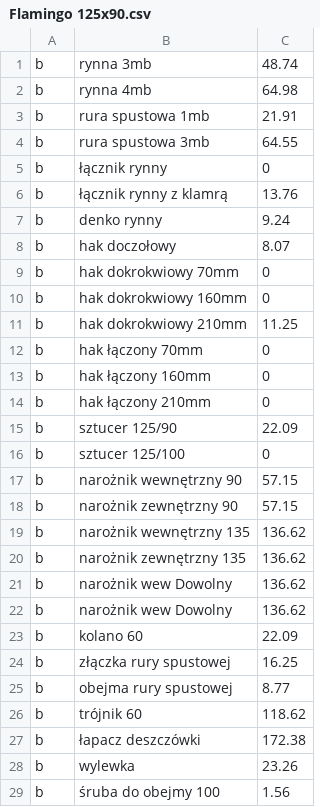
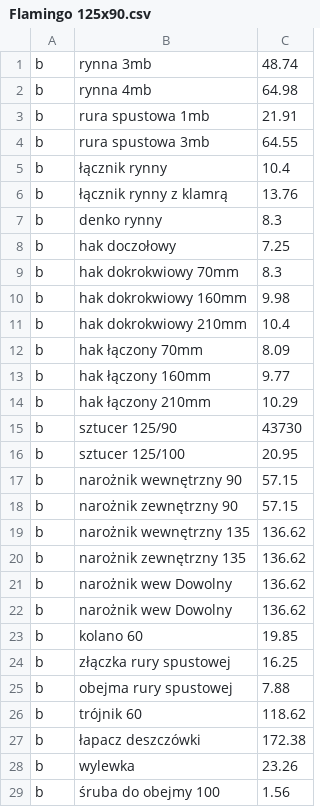
Before and after one commit to ArkadiuszKoszela/OfferCalculator, a CSV file: src/main/resources/assets/Flamingo 125x90.csv, drawn as a sheet; only a part is shown; the diff names each change by its address in the sheet, - before the commit and + after, or states it on an @@ line.

```diff
--- a/src/main/resources/assets/Flamingo 125x90.csv
+++ b/src/main/resources/assets/Flamingo 125x90.csv
-C5: 0
+C5: 10.4
-C7: 9.24
+C7: 8.3
-C8: 8.07
+C8: 7.25
-C9: 0
+C9: 8.3
-C10: 0
+C10: 9.98
-C11: 11.25
+C11: 10.4
-C12: 0
+C12: 8.09
-C13: 0
+C13: 9.77
-C14: 0
+C14: 10.29
-C15: 22.09
+C15: 43730
-C16: 0
+C16: 20.95
-C23: 22.09
+C23: 19.85
-C25: 8.77
+C25: 7.88
```
Also changed, not shown: src/main/resources/assets/Bryza 150x100.csv, src/main/resources/assets/Collars/Fakro.csv, 55 other files.
